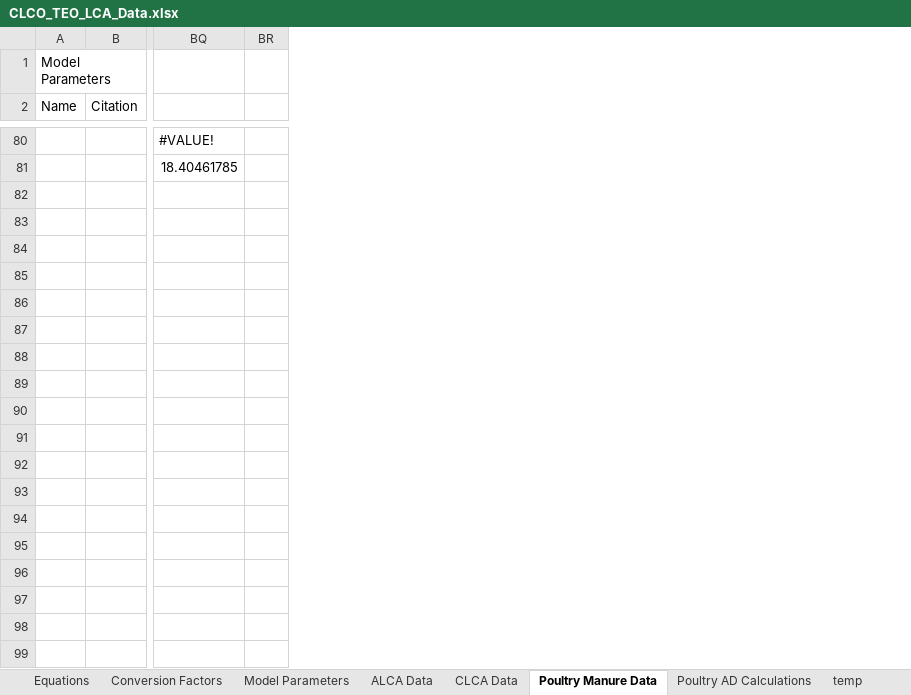
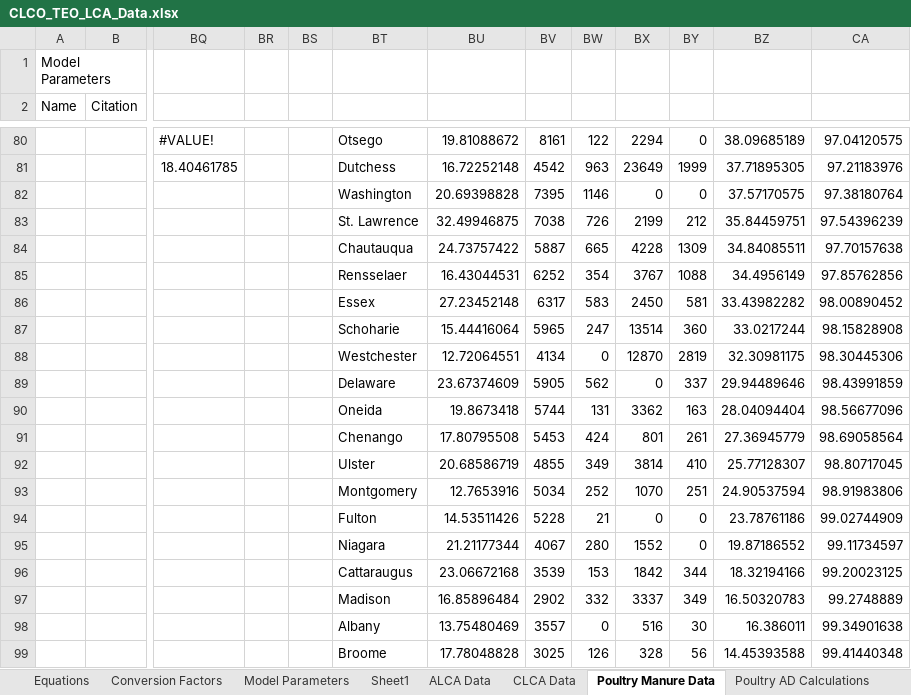
Before and after one commit to PEESEgroup/poultry-CLCO, an Excel workbook: data/data analysis/CLCO_TEO_LCA_Data.xlsx, sheet Poultry Manure Data, drawn as a sheet; only a part is shown, gaps mark what is left out; values as stored, in another font and other column widths than the file's, no cell formats; rows hold the shown columns only; the diff covers the shown part only; the diff names each change by its address in the sheet, - before the commit and + after, or states it on an @@ line.

Commit message:
figure formatting + data write up

```diff
--- a/data/data analysis/CLCO_TEO_LCA_Data.xlsx (sheet Poultry Manure Data)
+++ b/data/data analysis/CLCO_TEO_LCA_Data.xlsx (sheet Poultry Manure Data)
-sheet tab: temp
+sheet tab: Sheet1
+column BS, empty
+column BT, rows 80-81: Otsego | Dutchess
+column BU, rows 80-81: 19.81088672 | 16.72252148
+column BV, rows 80-81: 8161 | 4542
+column BW, rows 80-81: 122 | 963
+column BX, rows 80-81: 2294 | 23649
+column BY, rows 80-81: 0 | 1999
+column BZ, rows 80-81: 38.09685189 | 37.71895305
+column CA, rows 80-81: 97.04120575 | 97.21183976
+row 82:  |  |  |  |  | Washington | 20.69398828 | 7395 | 1146 | 0 | 0 | 37.57170575 | 97.38180764
+row 83:  |  |  |  |  | St. Lawrence | 32.49946875 | 7038 | 726 | 2199 | 212 | 35.84459751 | 97.54396239
+row 84:  |  |  |  |  | Chautauqua | 24.73757422 | 5887 | 665 | 4228 | 1309 | 34.84085511 | 97.70157638
+row 85:  |  |  |  |  | Rensselaer | 16.43044531 | 6252 | 354 | 3767 | 1088 | 34.4956149 | 97.85762856
+row 86:  |  |  |  |  | Essex | 27.23452148 | 6317 | 583 | 2450 | 581 | 33.43982282 | 98.00890452
+row 87:  |  |  |  |  | Schoharie | 15.44416064 | 5965 | 247 | 13514 | 360 | 33.0217244 | 98.15828908
+row 88:  |  |  |  |  | Westchester | 12.72064551 | 4134 | 0 | 12870 | 2819 | 32.30981175 | 98.30445306
+row 89:  |  |  |  |  | Delaware | 23.67374609 | 5905 | 562 | 0 | 337 | 29.94489646 | 98.43991859
+row 90:  |  |  |  |  | Oneida | 19.8673418 | 5744 | 131 | 3362 | 163 | 28.04094404 | 98.56677096
+row 91:  |  |  |  |  | Chenango | 17.80795508 | 5453 | 424 | 801 | 261 | 27.36945779 | 98.69058564
+row 92:  |  |  |  |  | Ulster | 20.68586719 | 4855 | 349 | 3814 | 410 | 25.77128307 | 98.80717045
+row 93:  |  |  |  |  | Montgomery | 12.7653916 | 5034 | 252 | 1070 | 251 | 24.90537594 | 98.91983806
+row 94:  |  |  |  |  | Fulton | 14.53511426 | 5228 | 21 | 0 | 0 | 23.78761186 | 99.02744909
+row 95:  |  |  |  |  | Niagara | 21.21177344 | 4067 | 280 | 1552 | 0 | 19.87186552 | 99.11734597
+row 96:  |  |  |  |  | Cattaraugus | 23.06672168 | 3539 | 153 | 1842 | 344 | 18.32194166 | 99.20023125
+row 97:  |  |  |  |  | Madison | 16.85896484 | 2902 | 332 | 3337 | 349 | 16.50320783 | 99.2748889
+row 98:  |  |  |  |  | Albany | 13.75480469 | 3557 | 0 | 516 | 30 | 16.386011 | 99.34901638
+row 99:  |  |  |  |  | Broome | 17.78048828 | 3025 | 126 | 328 | 56 | 14.45393588 | 99.41440348
```
Also changed, not shown: 29 added rows and 8 removed rows elsewhere in this sheet, sheet Equations, sheet Model Parameters, sheet ALCA Data, sheet CLCA Data, sheet Conversion Factors, sheet CAFOs, other sheet tabs, cell formats, formulas that keep their value, 1 other file.
